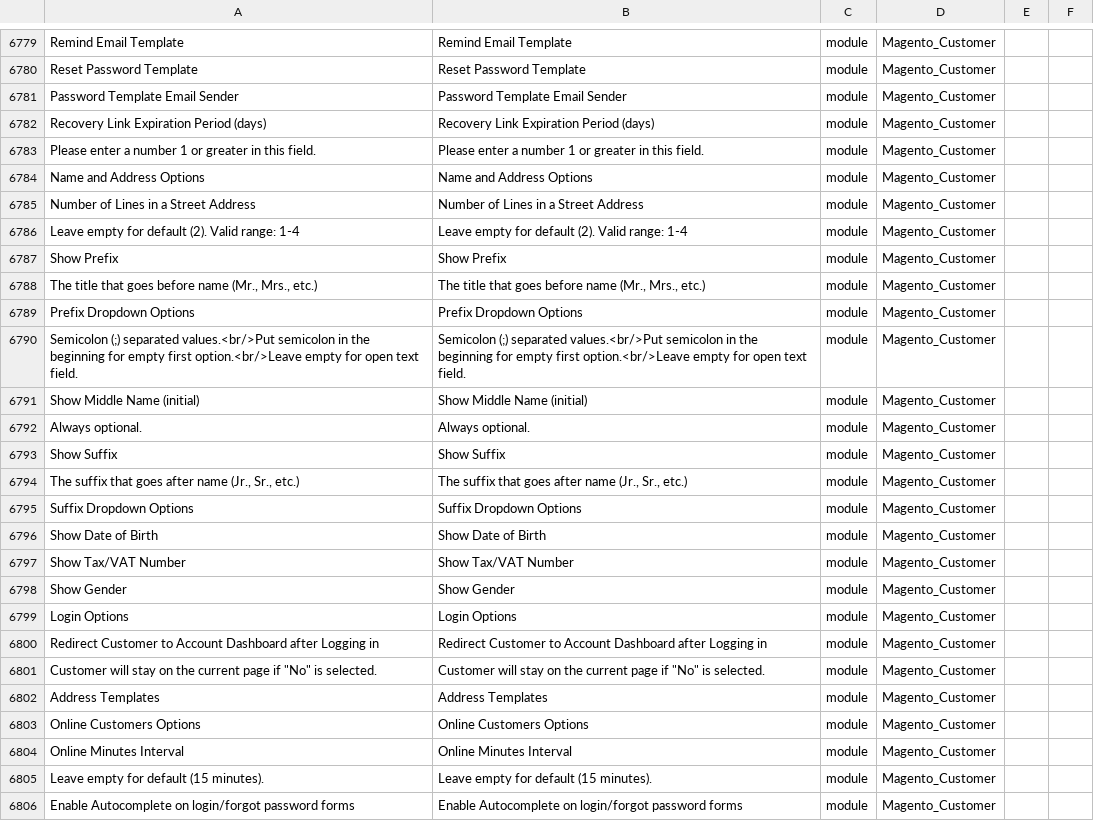
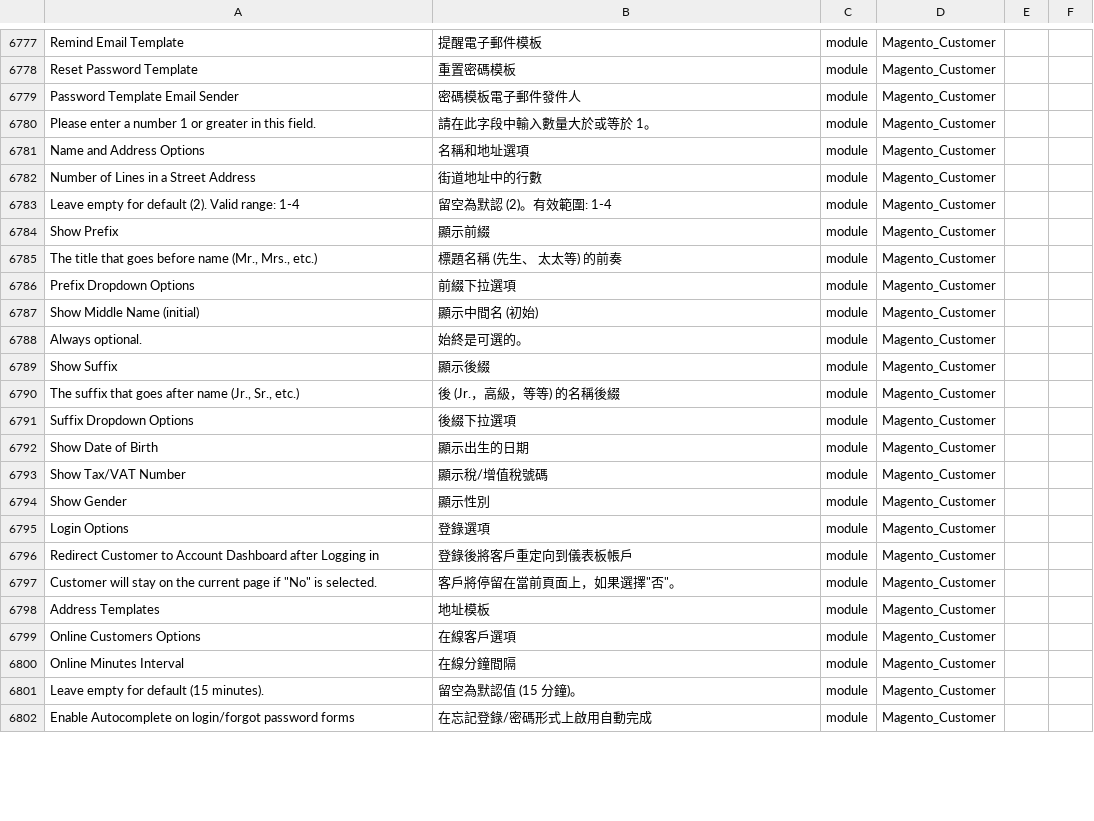
Before and after one commit to raymanjhc/Magento2Language-zh_Hant_HK, a CSV file: zh_Hant_HK.csv, drawn as a sheet; only a part is shown, gaps mark what is left out; removed rows and columns are numbered as before the commit, all else as after; the diff covers the shown part only; the diff names each change by its address in the sheet, - before the commit and + after, or states it on an @@ line.

```diff
--- a/zh_Hant_HK.csv
+++ b/zh_Hant_HK.csv
-B6777: Remind Email Template
+B6777: 提醒電子郵件模板
-B6778: Reset Password Template
+B6778: 重置密碼模板
-B6779: Password Template Email Sender
+B6779: 密碼模板電子郵件發件人
-row 6782: Recovery Link Expiration Period (days) | Recovery Link Expiration Period (days) | module | Magento_Customer
-B6780: Please enter a number 1 or greater in this field.
+B6780: 請在此字段中輸入數量大於或等於 1。
-B6781: Name and Address Options
+B6781: 名稱和地址選項
-B6782: Number of Lines in a Street Address
+B6782: 街道地址中的行數
-B6783: Leave empty for default (2). Valid range: 1-4
+B6783: 留空為默認 (2)。有效範圍: 1-4
-B6784: Show Prefix
+B6784: 顯示前綴
-B6785: The title that goes before name (Mr., Mrs., etc.)
+B6785: 標題名稱 (先生、 太太等) 的前奏
-B6786: Prefix Dropdown Options
+B6786: 前綴下拉選項
-row 6790: Semicolon (;) separated values.<br/>Put semicolon in the beginning for empty first option.<br/>Leave empty for open text field. | Semicolon (;) separated values.<br/>Put semicolon in the beginning for empty first option.<br/>Leave empty for open text field. | module | Magento_Customer
-B6787: Show Middle Name (initial)
+B6787: 顯示中間名 (初始)
-B6788: Always optional.
+B6788: 始終是可選的。
-B6789: Show Suffix
+B6789: 顯示後綴
-B6790: The suffix that goes after name (Jr., Sr., etc.)
+B6790: 後 (Jr.，高級，等等) 的名稱後綴
-B6791: Suffix Dropdown Options
+B6791: 後綴下拉選項
-B6792: Show Date of Birth
+B6792: 顯示出生的日期
-B6793: Show Tax/VAT Number
+B6793: 顯示稅/增值稅號碼
-B6794: Show Gender
+B6794: 顯示性別
-B6795: Login Options
+B6795: 登錄選項
-B6796: Redirect Customer to Account Dashboard after Logging in
+B6796: 登錄後將客戶重定向到儀表板帳戶
-B6797: Customer will stay on the current page if "No" is selected.
+B6797: 客戶將停留在當前頁面上，如果選擇"否"。
-B6798: Address Templates
+B6798: 地址模板
-B6799: Online Customers Options
+B6799: 在線客戶選項
-B6800: Online Minutes Interval
+B6800: 在線分鐘間隔
-B6801: Leave empty for default (15 minutes).
+B6801: 留空為默認值 (15 分鐘)。
-B6802: Enable Autocomplete on login/forgot password forms
+B6802: 在忘記登錄/密碼形式上啟用自動完成
```
Also changed, not shown: 3 removed rows and 68 edited cells elsewhere in this file, 1 other file.
